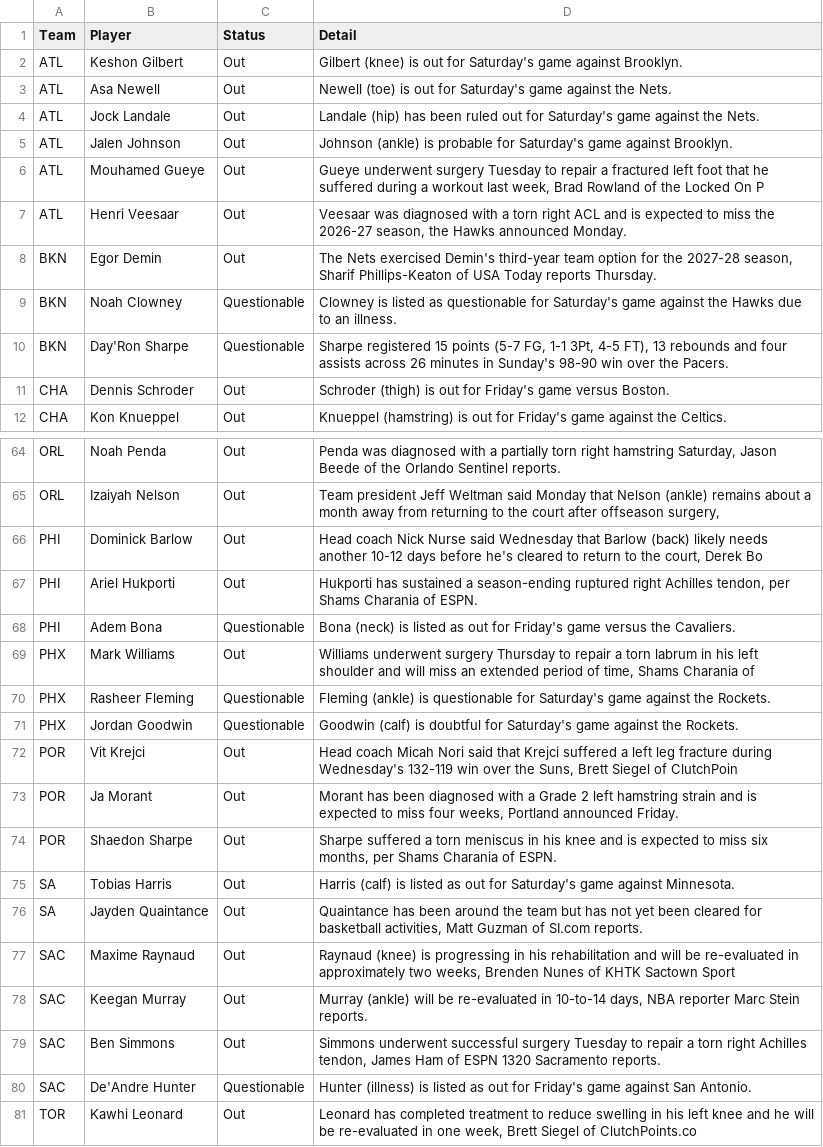
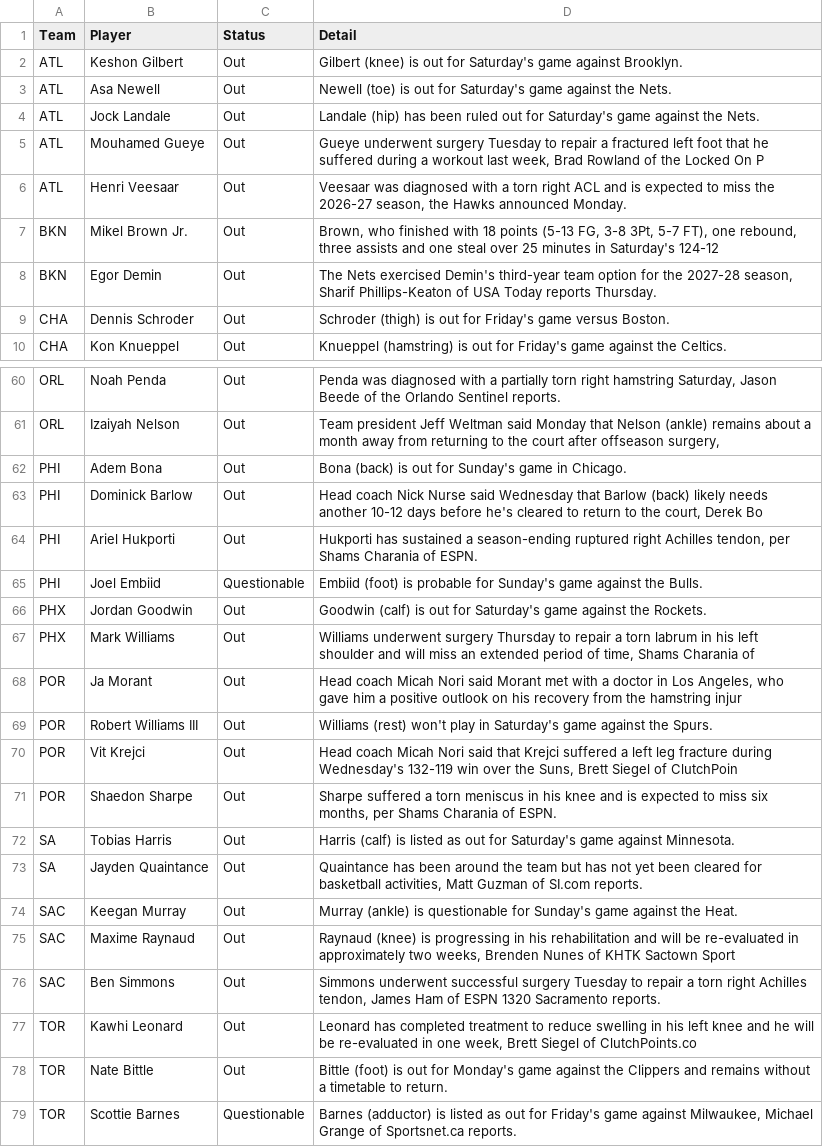
Before and after one commit to ECC370/stats, a CSV file: data/nba_injuries.csv, drawn as a sheet; only a part is shown, gaps mark what is left out; the shorter side is filled out with more unchanged rows; the diff covers the shown part only.

```diff
--- a/data/nba_injuries.csv
+++ b/data/nba_injuries.csv
@@ -4,8 +4,6 @@ ATL,Asa Newell,Out,Newell (toe)  is out for Saturday's game against the Nets.
 ATL,Jock Landale,Out,Landale (hip) has been ruled out for Saturday's game against the Nets.
-ATL,Jalen Johnson,Out,Johnson (ankle) is probable for Saturday's game against Brooklyn.
 ATL,Mouhamed Gueye,Out,"Gueye underwent surgery Tuesday to repair a fractured left foot that he suffered during a workout last week, Brad Rowland of the Locked On P"
 ATL,Henri Veesaar,Out,"Veesaar was diagnosed with a torn right ACL and is expected to miss the 2026-27 season, the Hawks announced Monday."
+BKN,Mikel Brown Jr.,Out,"Brown, who finished with 18 points (5-13 FG, 3-8 3Pt, 5-7 FT), one rebound, three assists and one steal over 25 minutes in Saturday's 124-12"
 BKN,Egor Demin,Out,"The Nets exercised Demin's third-year team option for the 2027-28 season, Sharif Phillips-Keaton of USA Today reports Thursday."
-BKN,Noah Clowney,Questionable,Clowney is listed as questionable for Saturday's game against the Hawks due to an illness.
-BKN,Day'Ron Sharpe,Questionable,"Sharpe registered 15 points (5-7 FG, 1-1 3Pt, 4-5 FT), 13 rebounds and four assists across 26 minutes in Sunday's 98-90 win over the Pacers."
 CHA,Dennis Schroder,Out,Schroder (thigh) is out for Friday's game versus Boston.
@@ -65,10 +61,11 @@ ORL,Noah Penda,Out,"Penda was diagnosed with a partially torn right hamstring Sa
 ORL,Izaiyah Nelson,Out,"Team president Jeff Weltman said Monday that Nelson (ankle) remains about a month away from returning to the court after offseason surgery, "
+PHI,Adem Bona,Out,Bona (back) is out for Sunday's game in Chicago.
 PHI,Dominick Barlow,Out,"Head coach Nick Nurse said Wednesday that Barlow (back) likely needs another 10-12 days before he's cleared to return to the court, Derek Bo"
 PHI,Ariel Hukporti,Out,"Hukporti has sustained a season-ending ruptured right Achilles tendon, per Shams Charania of ESPN."
-PHI,Adem Bona,Questionable,Bona (neck) is listed as out for Friday's game versus the Cavaliers.
+PHI,Joel Embiid,Questionable,Embiid (foot) is probable for Sunday's game against the Bulls.
+PHX,Jordan Goodwin,Out,Goodwin (calf) is out for Saturday's game against the Rockets.
 PHX,Mark Williams,Out,"Williams underwent surgery Thursday to repair a torn labrum in his left shoulder and will miss an extended period of time, Shams Charania of"
-PHX,Rasheer Fleming,Questionable,Fleming (ankle) is questionable for Saturday's game against the Rockets.
-PHX,Jordan Goodwin,Questionable,Goodwin (calf) is doubtful for Saturday's game against the Rockets.
+POR,Ja Morant,Out,"Head coach Micah Nori said Morant met with a doctor in Los Angeles, who gave him a positive outlook on his recovery from the hamstring injur"
+POR,Robert Williams III,Out,Williams (rest) won't play in Saturday's game against the Spurs.
 POR,Vit Krejci,Out,"Head coach Micah Nori said that Krejci suffered a left leg fracture during Wednesday's 132-119 win over the Suns, Brett Siegel of ClutchPoin"
-POR,Ja Morant,Out,"Morant has been diagnosed with a Grade 2 left hamstring strain and is expected to miss four weeks, Portland announced Friday."
 POR,Shaedon Sharpe,Out,"Sharpe suffered a torn meniscus in his knee and is expected to miss six months, per Shams Charania of ESPN."
@@ -76,6 +73,5 @@ SA,Tobias Harris,Out,Harris (calf) is listed as out for Saturday's game against
 SA,Jayden Quaintance,Out,"Quaintance has been around the team but has not yet been cleared for basketball activities, Matt Guzman of SI.com reports."
+SAC,Keegan Murray,Out,Murray (ankle) is questionable for Sunday's game against the Heat.
 SAC,Maxime Raynaud,Out,"Raynaud (knee) is progressing in his rehabilitation and will be re-evaluated in approximately two weeks, Brenden Nunes of KHTK Sactown Sport"
-SAC,Keegan Murray,Out,"Murray (ankle) will be re-evaluated in 10-to-14 days, NBA reporter Marc Stein reports."
 SAC,Ben Simmons,Out,"Simmons underwent successful surgery Tuesday to repair a torn right Achilles tendon, James Ham of ESPN 1320 Sacramento reports."
-SAC,De'Andre Hunter,Questionable,Hunter (illness) is listed as out for Friday's game against San Antonio.
 TOR,Kawhi Leonard,Out,"Leonard has completed treatment to reduce swelling in his left knee and he will be re-evaluated in one week, Brett Siegel of ClutchPoints.co"
```
Also changed, not shown: 8 added rows, 8 removed rows and 9 edited cells elsewhere in this file, data/nba_gamelog_1.csv, data/nba_gamelog_2.csv, 9 other files.
